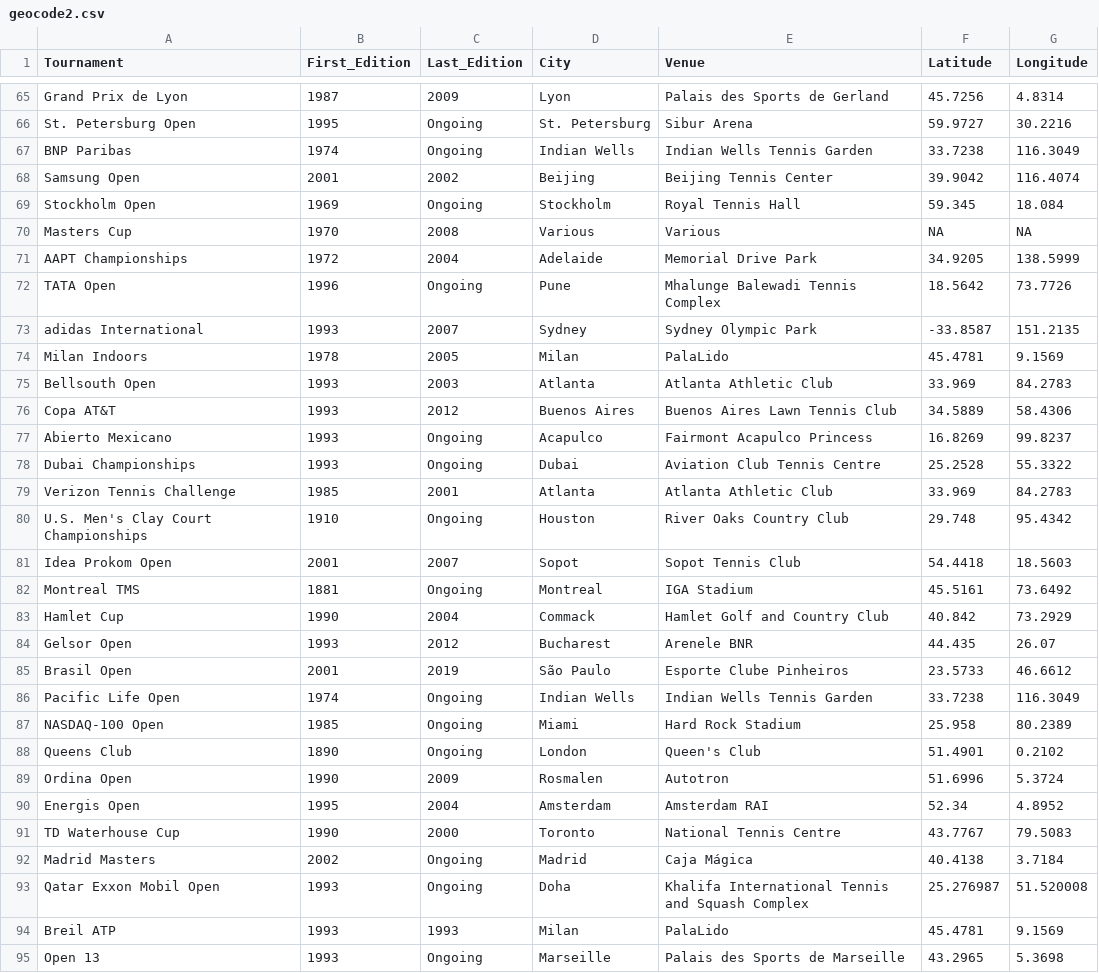
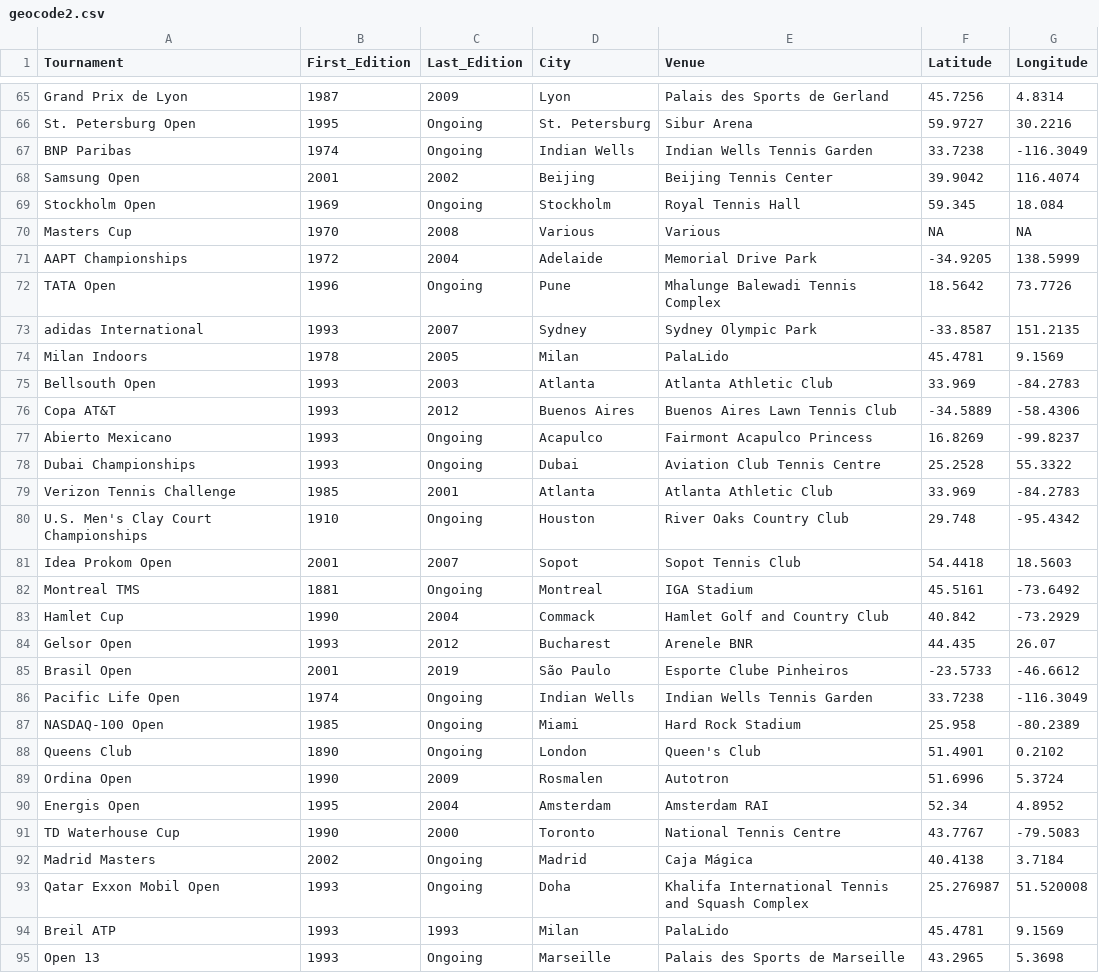
Before and after one commit to ziraax/Shiny-ATP500Dashboard, a CSV file: data/geocode2.csv, drawn as a sheet; only a part is shown, gaps mark what is left out; the diff covers the shown part only.

Commit message:
Finished clustering dashboard, modifiedgeocode2 since some tournaments had wrong (long, lat) couple. You can now view the clustering, choose k (kmeans approach), and see the clustering with few plots. Also did a PCA so that its easier to visualize on 3 axes and 2 axes

```diff
--- a/data/geocode2.csv
+++ b/data/geocode2.csv
@@ -66,3 +66,3 @@ Grand Prix de Lyon,1987,2009,Lyon,Palais des Sports de Gerland,45.7256,4.8314
 St. Petersburg Open,1995,Ongoing,St. Petersburg,Sibur Arena,59.9727,30.2216
-BNP Paribas,1974,Ongoing,Indian Wells,Indian Wells Tennis Garden,33.7238,116.3049
+BNP Paribas,1974,Ongoing,Indian Wells,Indian Wells Tennis Garden,33.7238,-116.3049
 Samsung Open,2001,2002,Beijing,Beijing Tennis Center,39.9042,116.4074
@@ -70,3 +70,3 @@ Stockholm Open,1969,Ongoing,Stockholm,Royal Tennis Hall,59.345,18.084
 Masters Cup,1970,2008,Various,Various,NA,NA
-AAPT Championships,1972,2004,Adelaide,Memorial Drive Park,34.9205,138.5999
+AAPT Championships,1972,2004,Adelaide,Memorial Drive Park,-34.9205,138.5999
 TATA Open,1996,Ongoing,Pune,Mhalunge Balewadi Tennis Complex,18.5642,73.7726
@@ -74,15 +74,15 @@ adidas International,1993,2007,Sydney,Sydney Olympic Park,-33.8587,151.2135
 Milan Indoors,1978,2005,Milan,PalaLido,45.4781,9.1569
-Bellsouth Open,1993,2003,Atlanta,Atlanta Athletic Club,33.969,84.2783
-Copa AT&T,1993,2012,Buenos Aires,Buenos Aires Lawn Tennis Club,34.5889,58.4306
-Abierto Mexicano,1993,Ongoing,Acapulco,Fairmont Acapulco Princess,16.8269,99.8237
+Bellsouth Open,1993,2003,Atlanta,Atlanta Athletic Club,33.969,-84.2783
+Copa AT&T,1993,2012,Buenos Aires,Buenos Aires Lawn Tennis Club,-34.5889,-58.4306
+Abierto Mexicano,1993,Ongoing,Acapulco,Fairmont Acapulco Princess,16.8269,-99.8237
 Dubai Championships,1993,Ongoing,Dubai,Aviation Club Tennis Centre,25.2528,55.3322
-Verizon Tennis Challenge,1985,2001,Atlanta,Atlanta Athletic Club,33.969,84.2783
-U.S. Men's Clay Court Championships,1910,Ongoing,Houston,River Oaks Country Club,29.748,95.4342
+Verizon Tennis Challenge,1985,2001,Atlanta,Atlanta Athletic Club,33.969,-84.2783
+U.S. Men's Clay Court Championships,1910,Ongoing,Houston,River Oaks Country Club,29.748,-95.4342
 Idea Prokom Open,2001,2007,Sopot,Sopot Tennis Club,54.4418,18.5603
-Montreal TMS,1881,Ongoing,Montreal,IGA Stadium,45.5161,73.6492
-Hamlet Cup,1990,2004,Commack,Hamlet Golf and Country Club,40.842,73.2929
+Montreal TMS,1881,Ongoing,Montreal,IGA Stadium,45.5161,-73.6492
+Hamlet Cup,1990,2004,Commack,Hamlet Golf and Country Club,40.842,-73.2929
 Gelsor Open,1993,2012,Bucharest,Arenele BNR,44.435,26.07
-Brasil Open,2001,2019,São Paulo,Esporte Clube Pinheiros,23.5733,46.6612
-Pacific Life Open,1974,Ongoing,Indian Wells,Indian Wells Tennis Garden,33.7238,116.3049
-NASDAQ-100 Open,1985,Ongoing,Miami,Hard Rock Stadium,25.958,80.2389
+Brasil Open,2001,2019,São Paulo,Esporte Clube Pinheiros,-23.5733,-46.6612
+Pacific Life Open,1974,Ongoing,Indian Wells,Indian Wells Tennis Garden,33.7238,-116.3049
+NASDAQ-100 Open,1985,Ongoing,Miami,Hard Rock Stadium,25.958,-80.2389
 Queens Club,1890,Ongoing,London,Queen's Club,51.4901,0.2102
@@ -90,3 +90,3 @@ Ordina Open,1990,2009,Rosmalen,Autotron,51.6996,5.3724
 Energis Open,1995,2004,Amsterdam,Amsterdam RAI,52.34,4.8952
-TD Waterhouse Cup,1990,2000,Toronto,National Tennis Centre,43.7767,79.5083
+TD Waterhouse Cup,1990,2000,Toronto,National Tennis Centre,43.7767,-79.5083
 Madrid Masters,2002,Ongoing,Madrid,Caja Mágica,40.4138,3.7184
```
Also changed, not shown: 68 edited cells elsewhere in this file, 3 other files.
